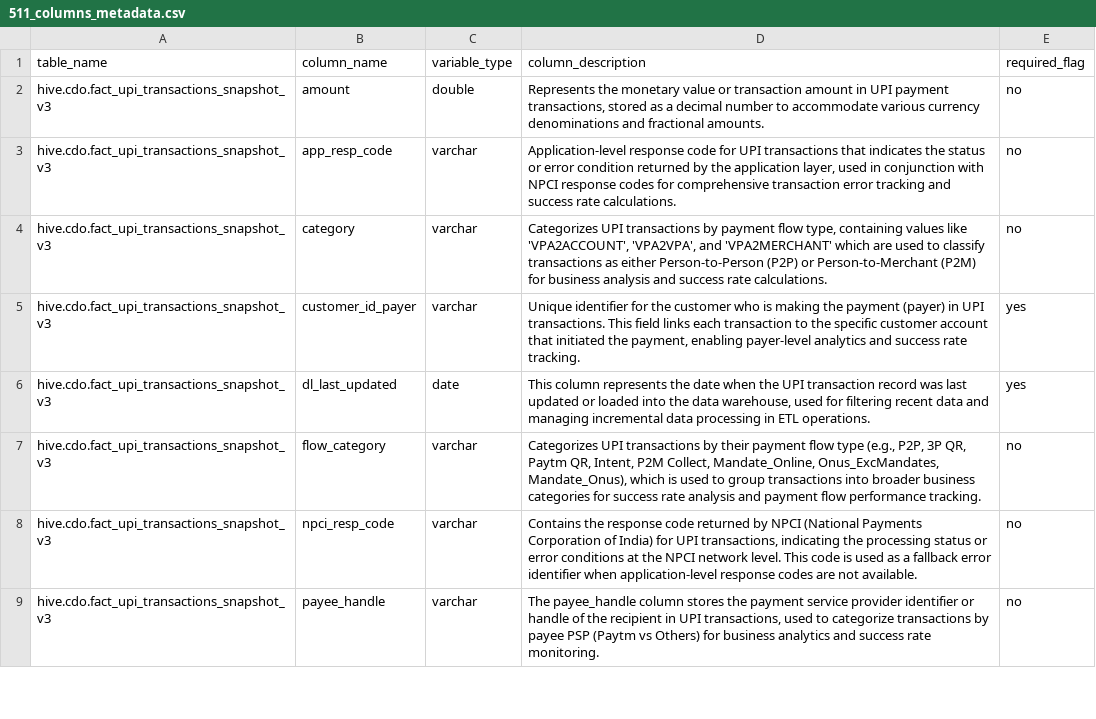
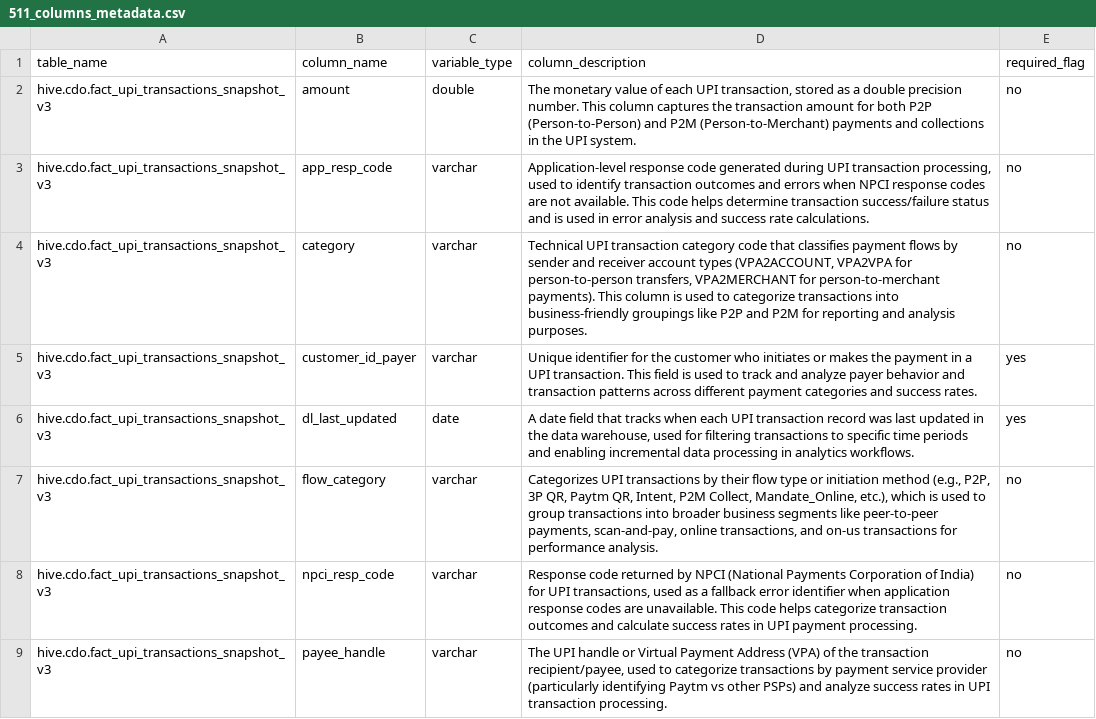
Before and after one commit to kakumanuram-sai-ram/metamind, a CSV file: extracted_meta/511/511_columns_metadata.csv, drawn as a sheet; only a part is shown; the diff covers the shown part only.

```diff
--- a/extracted_meta/511/511_columns_metadata.csv
+++ b/extracted_meta/511/511_columns_metadata.csv
@@ -1,9 +1,9 @@
 table_name,column_name,variable_type,column_description,required_flag
-hive.cdo.fact_upi_transactions_snapshot_v3,amount,double,"Represents the monetary value or transaction amount in UPI payment transactions, stored as a decimal number to accommodate various currency denominations and fractional amounts.",no
-hive.cdo.fact_upi_transactions_snapshot_v3,app_resp_code,varchar,"Application-level response code for UPI transactions that indicates the status or error condition returned by the application layer, used in conjunction with NPCI response codes for comprehensive transaction error tracking and success rate calculations.",no
-hive.cdo.fact_upi_transactions_snapshot_v3,category,varchar,"Categorizes UPI transactions by payment flow type, containing values like 'VPA2ACCOUNT', 'VPA2VPA', and 'VPA2MERCHANT' which are used to classify transactions as either Person-to-Person (P2P) or Person-to-Merchant (P2M) for business analysis and success rate calculations.",no
-hive.cdo.fact_upi_transactions_snapshot_v3,customer_id_payer,varchar,"Unique identifier for the customer who is making the payment (payer) in UPI transactions. This field links each transaction to the specific customer account that initiated the payment, enabling payer-level analytics and success rate tracking.",yes
-hive.cdo.fact_upi_transactions_snapshot_v3,dl_last_updated,date,"This column represents the date when the UPI transaction record was last updated or loaded into the data warehouse, used for filtering recent data and managing incremental data processing in ETL operations.",yes
-hive.cdo.fact_upi_transactions_snapshot_v3,flow_category,varchar,"Categorizes UPI transactions by their payment flow type (e.g., P2P, 3P QR, Paytm QR, Intent, P2M Collect, Mandate_Online, Onus_ExcMandates, Mandate_Onus), which is used to group transactions into broader business categories for success rate analysis and payment flow performance tracking.",no
-hive.cdo.fact_upi_transactions_snapshot_v3,npci_resp_code,varchar,"Contains the response code returned by NPCI (National Payments Corporation of India) for UPI transactions, indicating the processing status or error conditions at the NPCI network level. This code is used as a fallback error identifier when application-level response codes are not available.",no
-hive.cdo.fact_upi_transactions_snapshot_v3,payee_handle,varchar,"The payee_handle column stores the payment service provider identifier or handle of the recipient in UPI transactions, used to categorize transactions by payee PSP (Paytm vs Others) for business analytics and success rate monitoring.",no
+hive.cdo.fact_upi_transactions_snapshot_v3,amount,double,"The monetary value of each UPI transaction, stored as a double precision number. This column captures the transaction amount for both P2P (Person-to-Person) and P2M (Person-to-Merchant) payments and collections in the UPI system.",no
+hive.cdo.fact_upi_transactions_snapshot_v3,app_resp_code,varchar,"Application-level response code generated during UPI transaction processing, used to identify transaction outcomes and errors when NPCI response codes are not available. This code helps determine transaction success/failure status and is used in error analysis and success rate calculations.",no
+hive.cdo.fact_upi_transactions_snapshot_v3,category,varchar,"Technical UPI transaction category code that classifies payment flows by sender and receiver account types (VPA2ACCOUNT, VPA2VPA for person-to-person transfers, VPA2MERCHANT for person-to-merchant payments). This column is used to categorize transactions into business-friendly groupings like P2P and P2M for reporting and analysis purposes.",no
+hive.cdo.fact_upi_transactions_snapshot_v3,customer_id_payer,varchar,Unique identifier for the customer who initiates or makes the payment in a UPI transaction. This field is used to track and analyze payer behavior and transaction patterns across different payment categories and success rates.,yes
+hive.cdo.fact_upi_transactions_snapshot_v3,dl_last_updated,date,"A date field that tracks when each UPI transaction record was last updated in the data warehouse, used for filtering transactions to specific time periods and enabling incremental data processing in analytics workflows.",yes
+hive.cdo.fact_upi_transactions_snapshot_v3,flow_category,varchar,"Categorizes UPI transactions by their flow type or initiation method (e.g., P2P, 3P QR, Paytm QR, Intent, P2M Collect, Mandate_Online, etc.), which is used to group transactions into broader business segments like peer-to-peer payments, scan-and-pay, online transactions, and on-us transactions for performance analysis.",no
+hive.cdo.fact_upi_transactions_snapshot_v3,npci_resp_code,varchar,"Response code returned by NPCI (National Payments Corporation of India) for UPI transactions, used as a fallback error identifier when application response codes are unavailable. This code helps categorize transaction outcomes and calculate success rates in UPI payment processing.",no
+hive.cdo.fact_upi_transactions_snapshot_v3,payee_handle,varchar,"The UPI handle or Virtual Payment Address (VPA) of the transaction recipient/payee, used to categorize transactions by payment service provider (particularly identifying Paytm vs other PSPs) and analyze success rates in UPI transaction processing.",no
```
Also changed, not shown: 8 edited cells elsewhere in this file, extracted_meta/511/511_definitions.csv, extracted_meta/511/511_table_metadata.csv, 41 other files.
